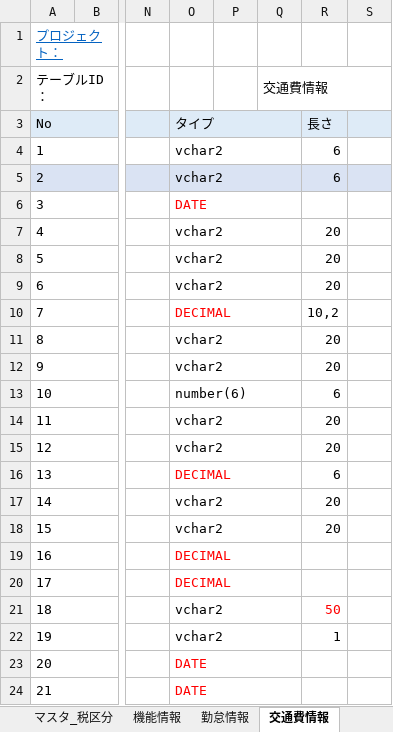
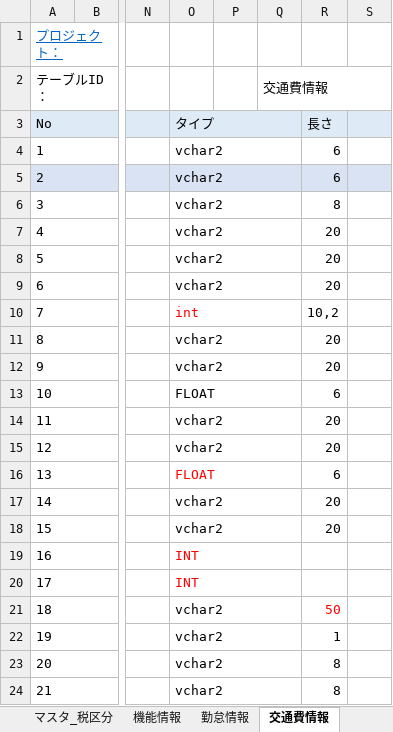
Before and after one commit to softtechSoft/emsm, an Excel workbook: DOC/DB編/社内管理_DB編.xlsx, sheet 交通費情報, drawn as a sheet; only a part is shown, gaps mark what is left out; values as stored, in another font and other column widths than the file's, no borders; the diff names each change by its address in the sheet, - before the commit and + after, or states it on an @@ line.

```diff
--- a/DOC/DB編/社内管理_DB編.xlsx (sheet 交通費情報)
+++ b/DOC/DB編/社内管理_DB編.xlsx (sheet 交通費情報)
-O6: DATE
+O6: vchar2
-O6 text colour: #FF0000
+O6 text colour: black
-R6: (empty)
+R6: 8
-O10: DECIMAL
+O10: int
-O13: number(6)
+O13: FLOAT
-O16: DECIMAL
+O16: FLOAT
-O19:O20: DECIMAL
+O19:O20: INT
-O23:O24: DATE
+O23:O24: vchar2
-O23:O24 text colour: #FF0000
+O23:O24 text colour: black
-R23:R24: (empty)
+R23:R24: 8
```
Also changed, not shown: sheet 勤怠情報, sheet 履歴リスト, 1 other file.
